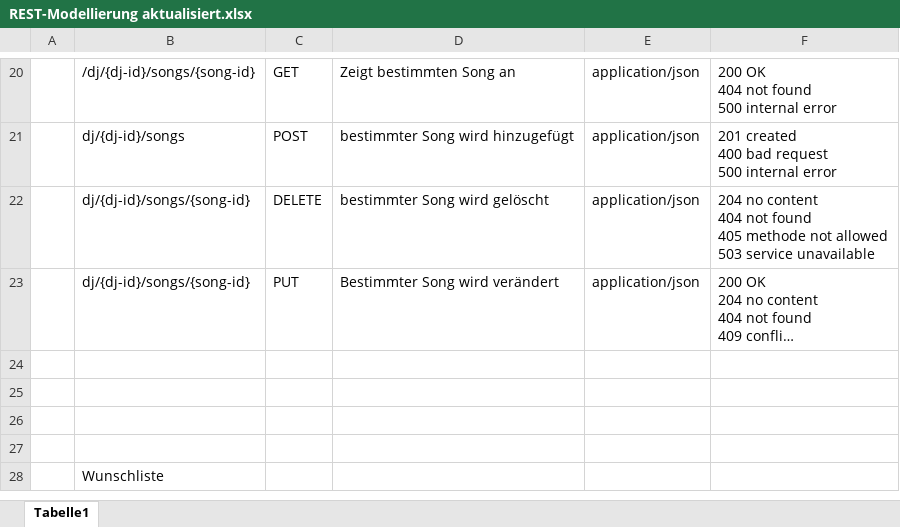
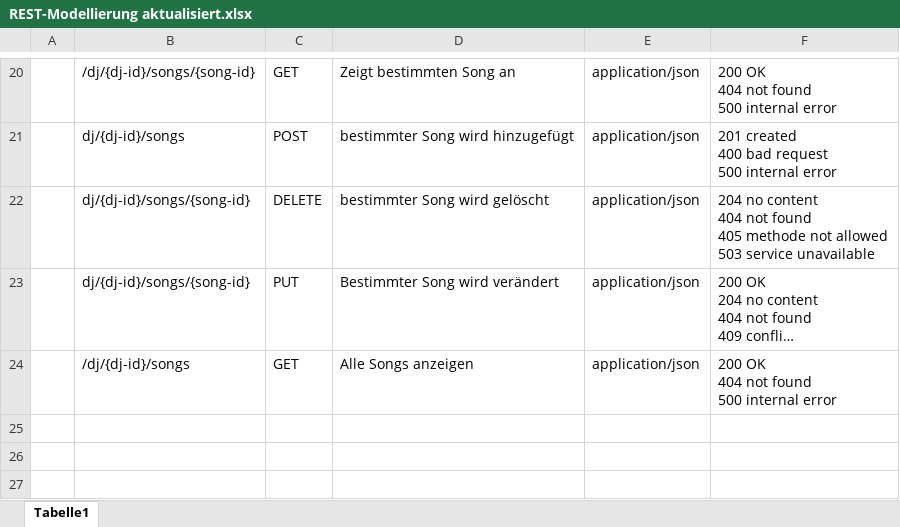
Before and after one commit to p-wonnerth/WBA2SS20SelbachWonnerth, an Excel workbook: Word-Dokumente/REST-Modellierung aktualisiert.xlsx, sheet Tabelle1, drawn as a sheet; only a part is shown, gaps mark what is left out; the shorter side is filled out with more unchanged rows; long unchanged cells end in …; values as stored, in another font and other column widths than the file's, no borders; ↵ is a line break in a cell; the diff names each change by its address in the sheet, - before the commit and + after, or states it on an @@ line.

Commit message:
Verschiedenen Routen hinzugefügt, alles aktualisiert

```diff
--- a/Word-Dokumente/REST-Modellierung aktualisiert.xlsx (sheet Tabelle1)
+++ b/Word-Dokumente/REST-Modellierung aktualisiert.xlsx (sheet Tabelle1)
-row 24: (empty)
+row 24:  | /dj/{dj-id}/songs | GET | Alle Songs anzeigen | application/json | 200 OK ↵ 404 not found ↵ 500 internal error
```
Also changed, not shown: 8 other files.
